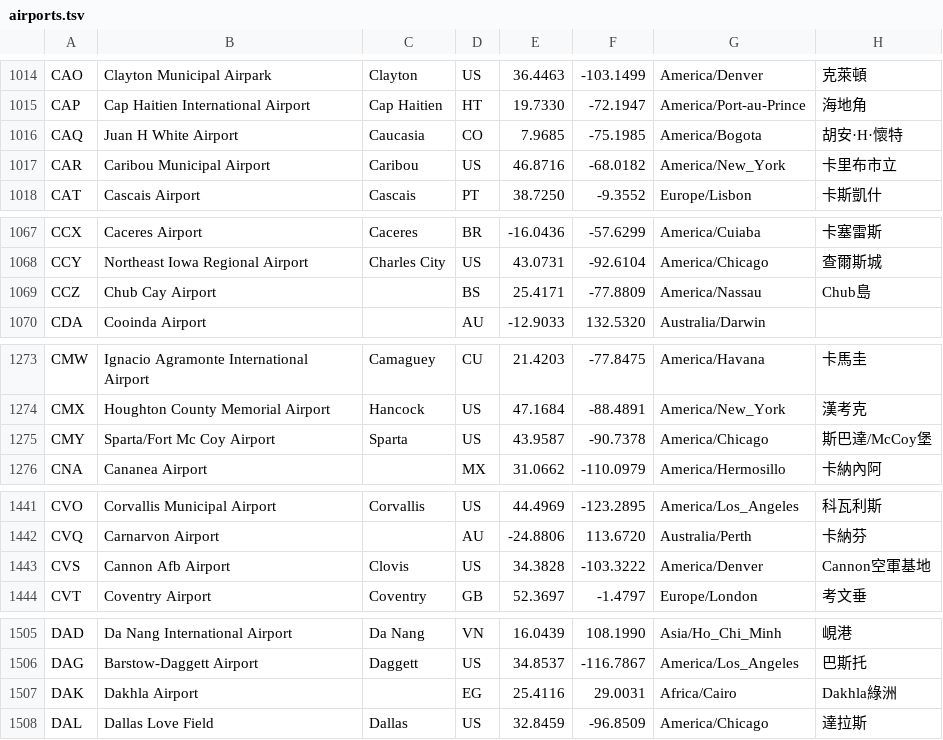
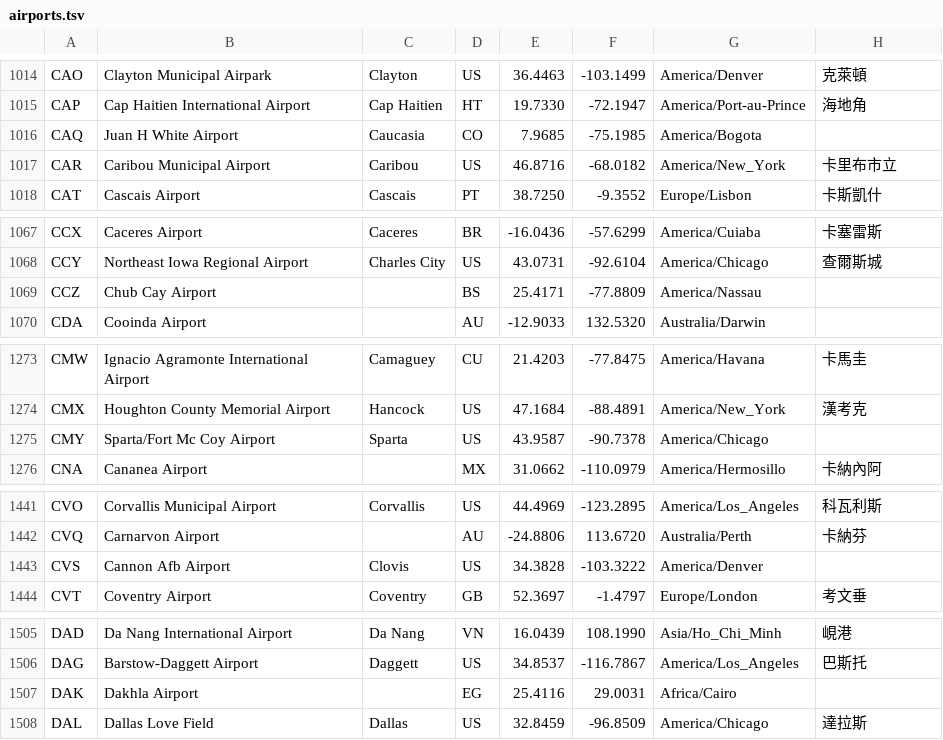
Before and after one commit to a7510049/vps-sentinel, a TSV file: data/airports.tsv, drawn as a sheet; only a part is shown, gaps mark what is left out; the diff covers the shown part only.

```diff
--- a/data/airports.tsv
+++ b/data/airports.tsv
@@ -1015,3 +1015,3 @@ CAO	Clayton Municipal Airpark	Clayton	US	36.4463	-103.1499	America/Denver	克萊
 CAP	Cap Haitien International Airport	Cap Haitien	HT	19.7330	-72.1947	America/Port-au-Prince	海地角
-CAQ	Juan H White Airport	Caucasia	CO	7.9685	-75.1985	America/Bogota	胡安·H·懷特
+CAQ	Juan H White Airport	Caucasia	CO	7.9685	-75.1985	America/Bogota	
 CAR	Caribou Municipal Airport	Caribou	US	46.8716	-68.0182	America/New_York	卡里布市立
@@ -1068,3 +1068,3 @@ CCX	Caceres Airport	Caceres	BR	-16.0436	-57.6299	America/Cuiaba	卡塞雷斯
 CCY	Northeast Iowa Regional Airport	Charles City	US	43.0731	-92.6104	America/Chicago	查爾斯城
-CCZ	Chub Cay Airport		BS	25.4171	-77.8809	America/Nassau	Chub島
+CCZ	Chub Cay Airport		BS	25.4171	-77.8809	America/Nassau	
 CDA	Cooinda Airport		AU	-12.9033	132.5320	Australia/Darwin	
@@ -1274,3 +1274,3 @@ CMW	Ignacio Agramonte International Airport	Camaguey	CU	21.4203	-77.8475	America
 CMX	Houghton County Memorial Airport	Hancock	US	47.1684	-88.4891	America/New_York	漢考克
-CMY	Sparta/Fort Mc Coy Airport	Sparta	US	43.9587	-90.7378	America/Chicago	斯巴達/McCoy堡
+CMY	Sparta/Fort Mc Coy Airport	Sparta	US	43.9587	-90.7378	America/Chicago	
 CNA	Cananea Airport		MX	31.0662	-110.0979	America/Hermosillo	卡納內阿
@@ -1442,3 +1442,3 @@ CVO	Corvallis Municipal Airport	Corvallis	US	44.4969	-123.2895	America/Los_Angel
 CVQ	Carnarvon Airport		AU	-24.8806	113.6720	Australia/Perth	卡納芬
-CVS	Cannon Afb Airport	Clovis	US	34.3828	-103.3222	America/Denver	Cannon空軍基地
+CVS	Cannon Afb Airport	Clovis	US	34.3828	-103.3222	America/Denver	
 CVT	Coventry Airport	Coventry	GB	52.3697	-1.4797	Europe/London	考文垂
@@ -1506,3 +1506,3 @@ DAD	Da Nang International Airport	Da Nang	VN	16.0439	108.1990	Asia/Ho_Chi_Minh
 DAG	Barstow-Daggett Airport	Daggett	US	34.8537	-116.7867	America/Los_Angeles	巴斯托
-DAK	Dakhla Airport		EG	25.4116	29.0031	Africa/Cairo	Dakhla綠洲
+DAK	Dakhla Airport		EG	25.4116	29.0031	Africa/Cairo	
 DAL	Dallas Love Field	Dallas	US	32.8459	-96.8509	America/Chicago	達拉斯
```
Also changed, not shown: 29 edited cells elsewhere in this file, 2 other files.
